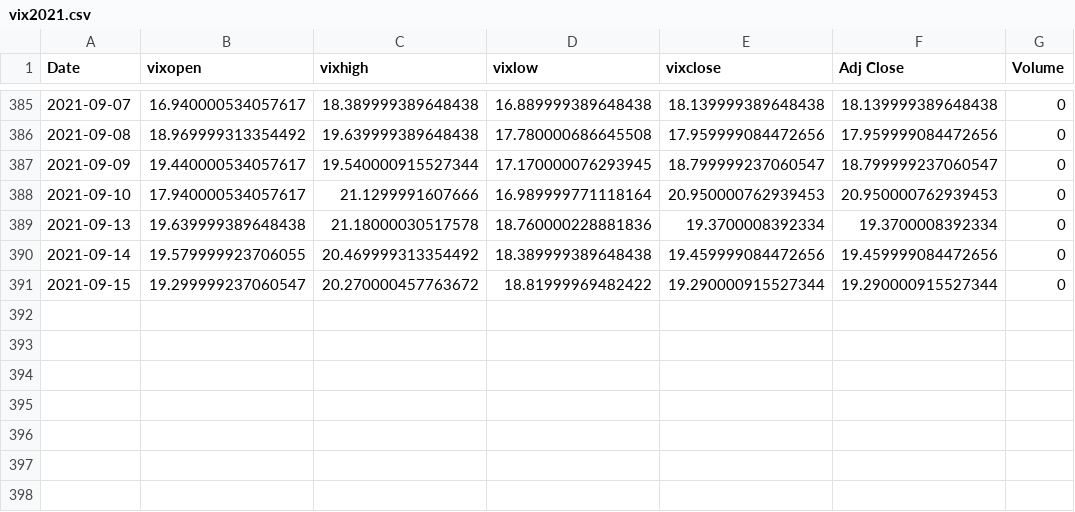
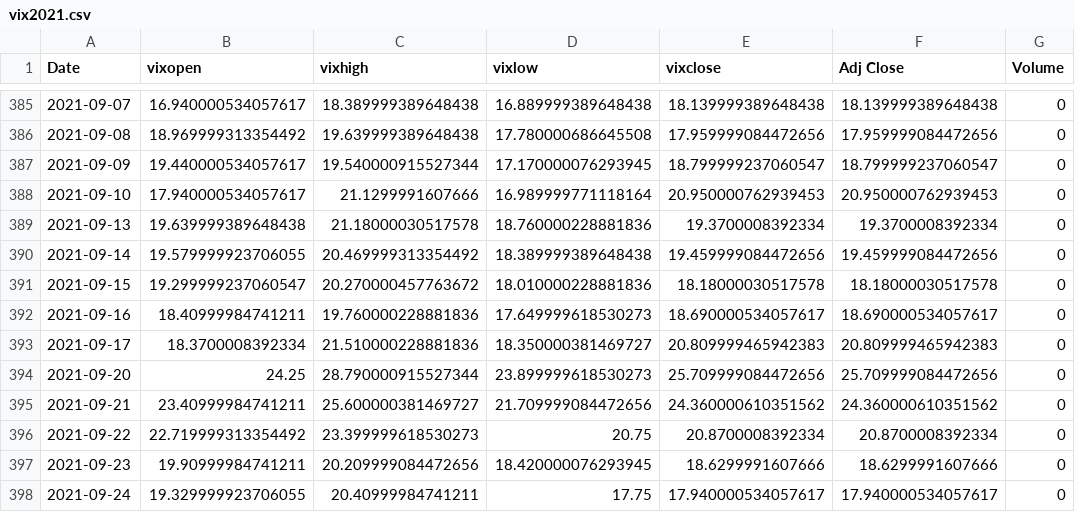
Before and after one commit to lukerspace/Backtrade, a CSV file: vix/vix2021.csv, drawn as a sheet; only a part is shown, gaps mark what is left out.

```diff
--- a/vix/vix2021.csv
+++ b/vix/vix2021.csv
@@ -390,2 +390,9 @@ Date,vixopen,vixhigh,vixlow,vixclose,Adj Close,Volume
 2021-09-14,19.579999923706055,20.469999313354492,18.389999389648438,19.459999084472656,19.459999084472656,0
-2021-09-15,19.299999237060547,20.270000457763672,18.81999969482422,19.290000915527344,19.290000915527344,0
+2021-09-15,19.299999237060547,20.270000457763672,18.010000228881836,18.18000030517578,18.18000030517578,0
+2021-09-16,18.40999984741211,19.760000228881836,17.649999618530273,18.690000534057617,18.690000534057617,0
+2021-09-17,18.3700008392334,21.510000228881836,18.350000381469727,20.809999465942383,20.809999465942383,0
+2021-09-20,24.25,28.790000915527344,23.899999618530273,25.709999084472656,25.709999084472656,0
+2021-09-21,23.40999984741211,25.600000381469727,21.709999084472656,24.360000610351562,24.360000610351562,0
+2021-09-22,22.719999313354492,23.399999618530273,20.75,20.8700008392334,20.8700008392334,0
+2021-09-23,19.90999984741211,20.209999084472656,18.420000076293945,18.6299991607666,18.6299991607666,0
+2021-09-24,19.329999923706055,20.40999984741211,17.75,17.940000534057617,17.940000534057617,0
```
Also changed, not shown: vix/arkk2021.csv, vix/qqq2021.csv, 5 other files.
